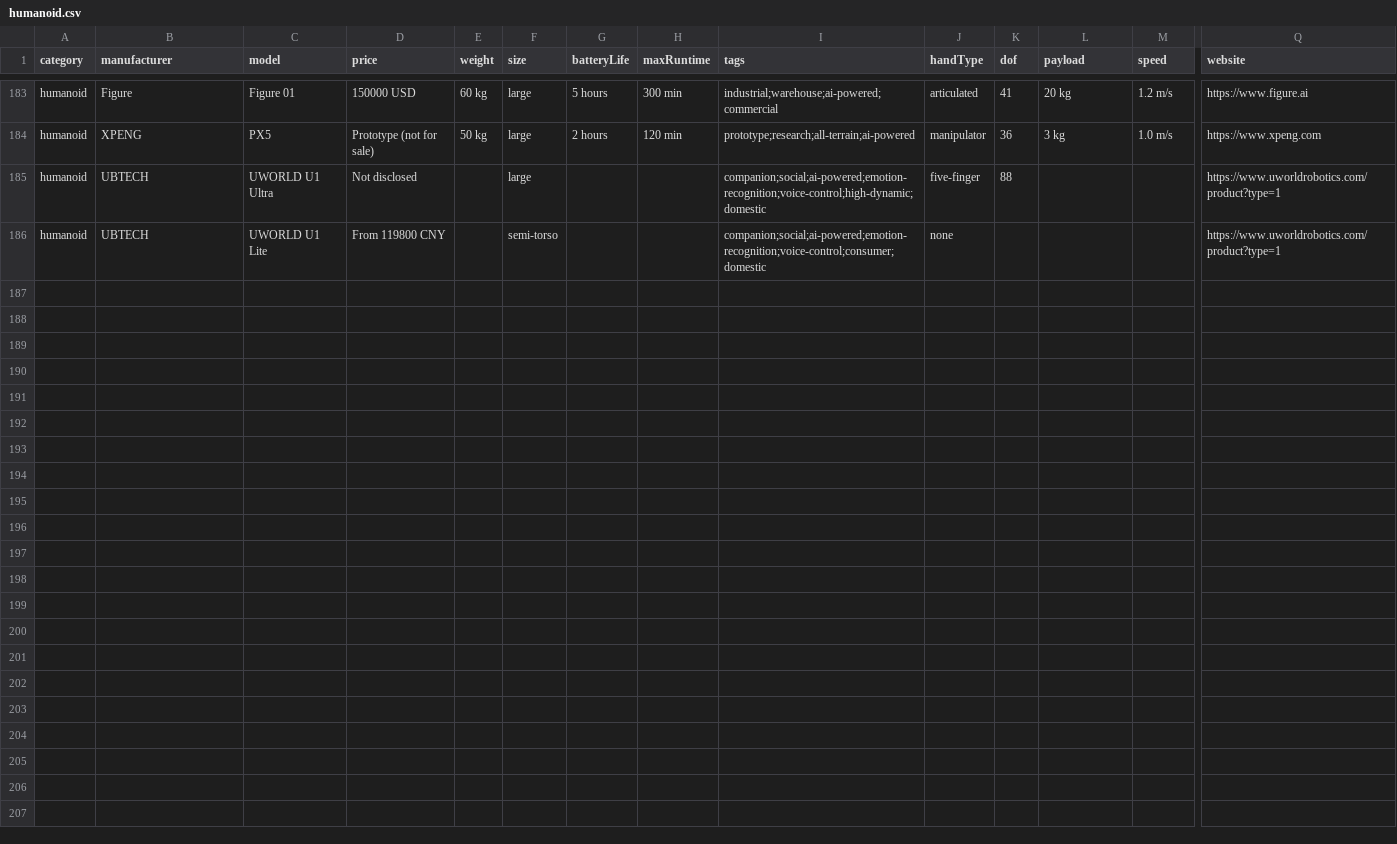
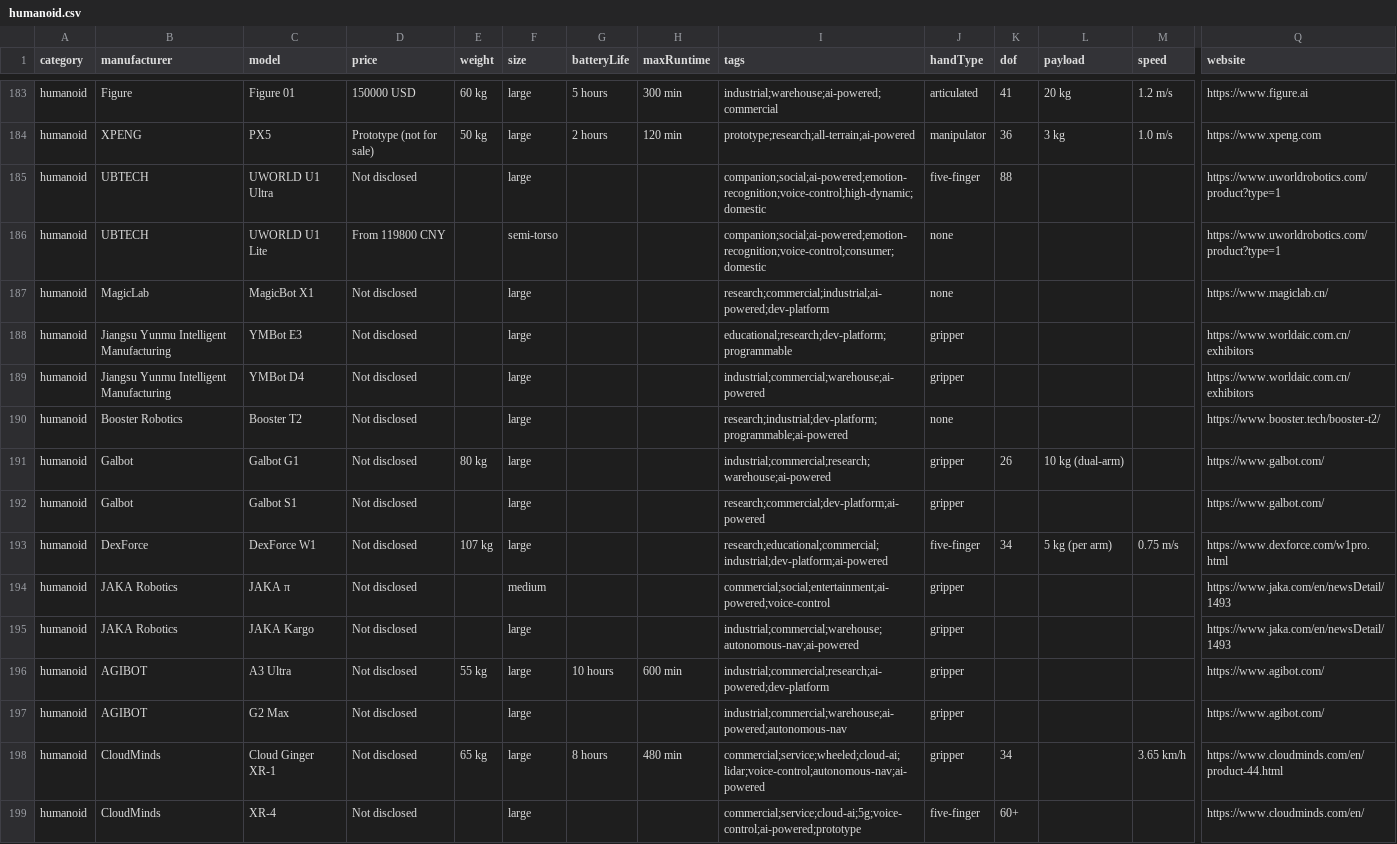
Before and after one commit to Huskynarr/robotics-directory, a CSV file: data/humanoid.csv, drawn as a sheet; only a part is shown, gaps mark what is left out; rows hold the shown columns only; the diff names each change by its address in the sheet, - before the commit and + after, or states it on an @@ line.

Commit message:
feat: add Chinese robot manufacturers and i18n description translations (#19)
Integrate 5 robot models from 3 Chinese manufacturers surfaced by the
Deepseek manufacturer survey (most of the list was already cataloged;
duplicates Magic Atom = MagicLab and 星动纪元 = ROBOTERA confirmed and
skipped):

- CloudMinds (达闼科技): Cloud Ginger XR-1, XR-4 (humanoid.csv)
- TMiRob (钛米): Intelligent Disinfection Robot (cleaning.csv)
- Segway: ServeBot S1, DeliverBot D2 (smarthome.csv)

Add an opt-in i18n mechanism for per-robot description translations:
- src/data/descriptions.js: robotId -> {lang -> text}, EN fallback
- src/scripts/i18n.js: swap [data-i18n-desc] elements on language change
- src/pages/robot/[id].astro: tag both description <p> with data-i18n-desc

All 5 new descriptions are translated into the 28 supported UI languages
(140 strings total). Existing robots keep their English CSV description
unchanged (fallback path).

Verified: pnpm build (1130 pages), pnpm lint, pnpm test:unit (104/104),
pnpm audit:data (0 errors).

Bump version 2.0.0 -> 2.1.0 (minor: new feature).

Co-authored-by: Huskynarr <11574473+Huskynarr@users.noreply.github.com>

```diff
--- a/data/humanoid.csv
+++ b/data/humanoid.csv
+row 187: humanoid | MagicLab | MagicBot X1 | Not disclosed |  | large |  |  | research;commercial;industrial;ai-powered;dev-platform | none |  |  |  | https://www.magiclab.cn/
+row 188: humanoid | Jiangsu Yunmu Intelligent Manufacturing | YMBot E3 | Not disclosed |  | large |  |  | educational;research;dev-platform;programmable | gripper |  |  |  | https://www.worldaic.com.cn/exhibitors
+row 189: humanoid | Jiangsu Yunmu Intelligent Manufacturing | YMBot D4 | Not disclosed |  | large |  |  | industrial;commercial;warehouse;ai-powered | gripper |  |  |  | https://www.worldaic.com.cn/exhibitors
+row 190: humanoid | Booster Robotics | Booster T2 | Not disclosed |  | large |  |  | research;industrial;dev-platform;programmable;ai-powered | none |  |  |  | https://www.booster.tech/booster-t2/
+row 191: humanoid | Galbot | Galbot G1 | Not disclosed | 80 kg | large |  |  | industrial;commercial;research;warehouse;ai-powered | gripper | 26 | 10 kg (dual-arm) |  | https://www.galbot.com/
+row 192: humanoid | Galbot | Galbot S1 | Not disclosed |  | large |  |  | research;commercial;dev-platform;ai-powered | gripper |  |  |  | https://www.galbot.com/
+row 193: humanoid | DexForce | DexForce W1 | Not disclosed | 107 kg | large |  |  | research;educational;commercial;industrial;dev-platform;ai-powered | five-finger | 34 | 5 kg (per arm) | 0.75 m/s | https://www.dexforce.com/w1pro.html
+row 194: humanoid | JAKA Robotics | JAKA π | Not disclosed |  | medium |  |  | commercial;social;entertainment;ai-powered;voice-control | gripper |  |  |  | https://www.jaka.com/en/newsDetail/1493
+row 195: humanoid | JAKA Robotics | JAKA Kargo | Not disclosed |  | large |  |  | industrial;commercial;warehouse;autonomous-nav;ai-powered | gripper |  |  |  | https://www.jaka.com/en/newsDetail/1493
+row 196: humanoid | AGIBOT | A3 Ultra | Not disclosed | 55 kg | large | 10 hours | 600 min | industrial;commercial;research;ai-powered;dev-platform | gripper |  |  |  | https://www.agibot.com/
+row 197: humanoid | AGIBOT | G2 Max | Not disclosed |  | large |  |  | industrial;commercial;warehouse;ai-powered;autonomous-nav | gripper |  |  |  | https://www.agibot.com/
+row 198: humanoid | CloudMinds | Cloud Ginger XR-1 | Not disclosed | 65 kg | large | 8 hours | 480 min | commercial;service;wheeled;cloud-ai;lidar;voice-control;autonomous-nav;ai-powered | gripper | 34 |  | 3.65 km/h | https://www.cloudminds.com/en/product-44.html
+row 199: humanoid | CloudMinds | XR-4 | Not disclosed |  | large |  |  | commercial;service;cloud-ai;5g;voice-control;ai-powered;prototype | five-finger | 60+ |  |  | https://www.cloudminds.com/en/
```
Also changed, not shown: data/cleaning.csv, data/smarthome.csv, 4 other files.
